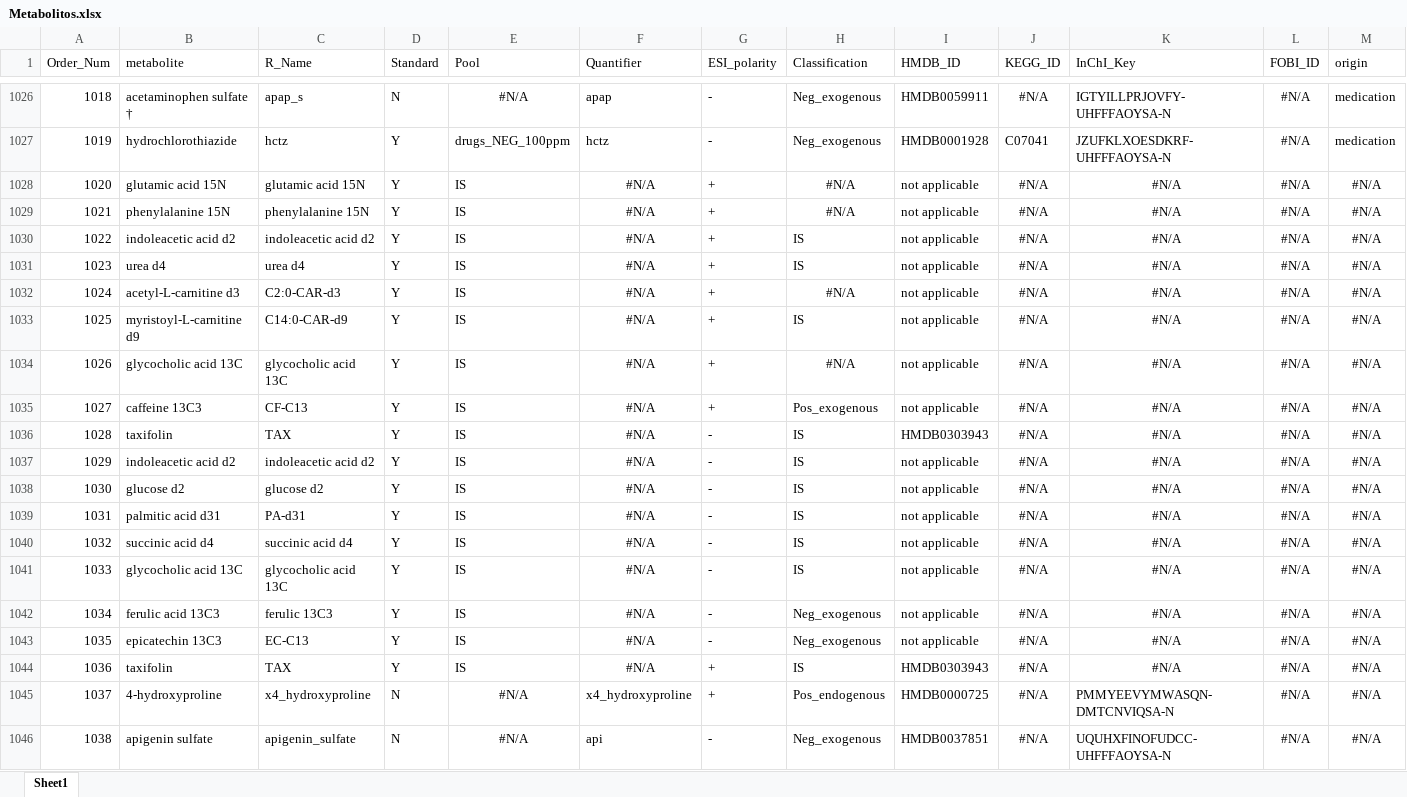
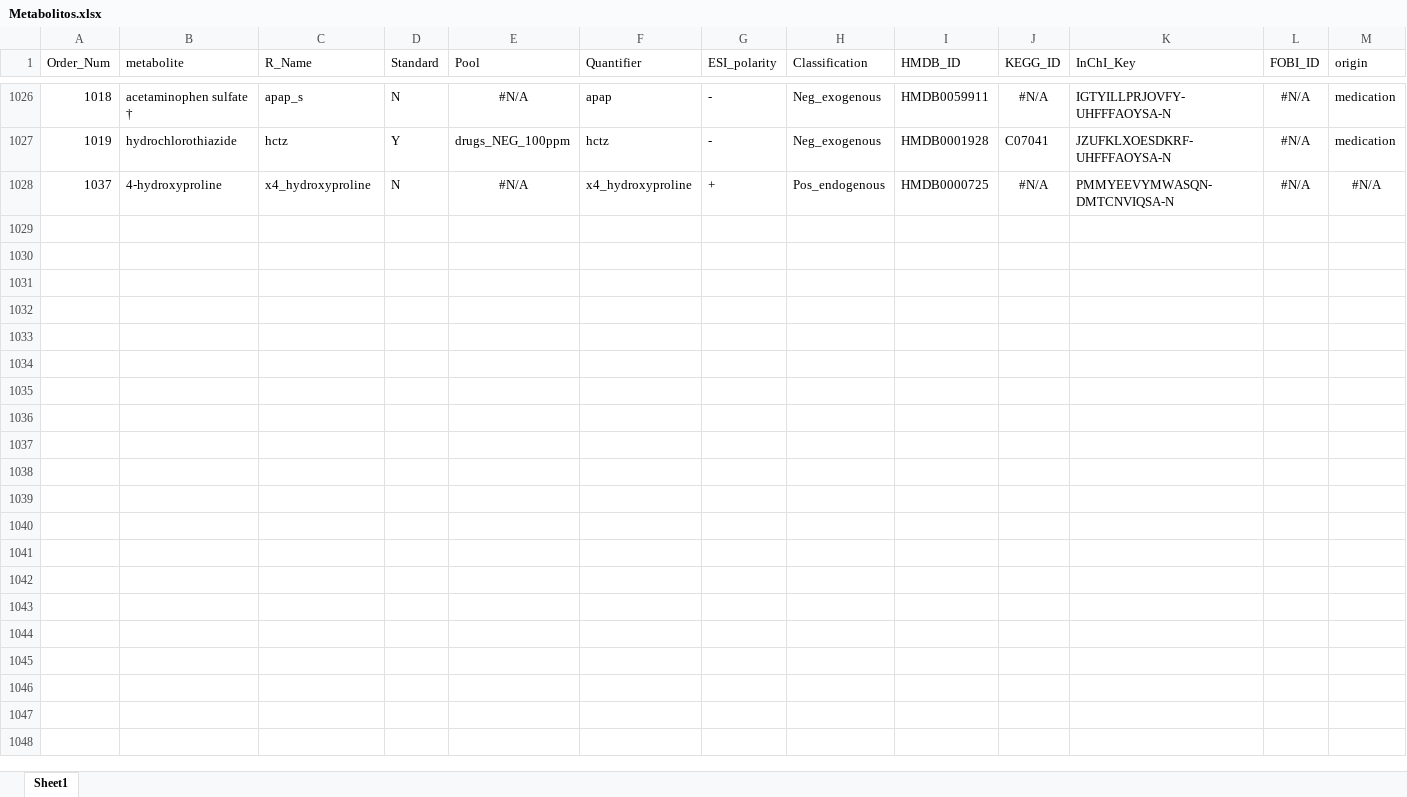
Before and after one commit to jguerreroj/MetaboliteDbi, an Excel workbook: inst/extdata/Metabolitos.xlsx, sheet Sheet1, drawn as a sheet; only a part is shown, gaps mark what is left out; values as stored, in another font and other column widths than the file's, no borders; rows hold the shown columns only; the diff covers the shown part only; the diff names each change by its address in the sheet, - before the commit and + after, or states it on an @@ line.

```diff
--- a/inst/extdata/Metabolitos.xlsx (sheet Sheet1)
+++ b/inst/extdata/Metabolitos.xlsx (sheet Sheet1)
-row 1028: 1020 | glutamic acid 15N | glutamic acid 15N | Y | IS | #N/A | + | #N/A | not applicable | #N/A | #N/A | #N/A | #N/A
-row 1029: 1021 | phenylalanine 15N | phenylalanine 15N | Y | IS | #N/A | + | #N/A | not applicable | #N/A | #N/A | #N/A | #N/A
-row 1030: 1022 | indoleacetic acid d2 | indoleacetic acid d2 | Y | IS | #N/A | + | IS | not applicable | #N/A | #N/A | #N/A | #N/A
-row 1031: 1023 | urea d4 | urea d4 | Y | IS | #N/A | + | IS | not applicable | #N/A | #N/A | #N/A | #N/A
-row 1032: 1024 | acetyl-L-carnitine d3 | C2:0-CAR-d3 | Y | IS | #N/A | + | #N/A | not applicable | #N/A | #N/A | #N/A | #N/A
-row 1033: 1025 | myristoyl-L-carnitine d9 | C14:0-CAR-d9 | Y | IS | #N/A | + | IS | not applicable | #N/A | #N/A | #N/A | #N/A
-row 1034: 1026 | glycocholic acid 13C | glycocholic acid 13C | Y | IS | #N/A | + | #N/A | not applicable | #N/A | #N/A | #N/A | #N/A
-row 1035: 1027 | caffeine 13C3 | CF-C13 | Y | IS | #N/A | + | Pos_exogenous | not applicable | #N/A | #N/A | #N/A | #N/A
-row 1036: 1028 | taxifolin | TAX | Y | IS | #N/A | - | IS | HMDB0303943 | #N/A | #N/A | #N/A | #N/A
-row 1037: 1029 | indoleacetic acid d2 | indoleacetic acid d2 | Y | IS | #N/A | - | IS | not applicable | #N/A | #N/A | #N/A | #N/A
-row 1038: 1030 | glucose d2 | glucose d2 | Y | IS | #N/A | - | IS | not applicable | #N/A | #N/A | #N/A | #N/A
-row 1039: 1031 | palmitic acid d31 | PA-d31 | Y | IS | #N/A | - | IS | not applicable | #N/A | #N/A | #N/A | #N/A
-row 1040: 1032 | succinic acid d4 | succinic acid d4 | Y | IS | #N/A | - | IS | not applicable | #N/A | #N/A | #N/A | #N/A
-row 1041: 1033 | glycocholic acid 13C | glycocholic acid 13C | Y | IS | #N/A | - | IS | not applicable | #N/A | #N/A | #N/A | #N/A
-row 1042: 1034 | ferulic acid 13C3 | ferulic 13C3 | Y | IS | #N/A | - | Neg_exogenous | not applicable | #N/A | #N/A | #N/A | #N/A
-row 1043: 1035 | epicatechin 13C3 | EC-C13 | Y | IS | #N/A | - | Neg_exogenous | not applicable | #N/A | #N/A | #N/A | #N/A
-row 1044: 1036 | taxifolin | TAX | Y | IS | #N/A | + | IS | HMDB0303943 | #N/A | #N/A | #N/A | #N/A
-row 1046: 1038 | apigenin sulfate | apigenin_sulfate | N | #N/A | api | - | Neg_exogenous | HMDB0037851 | #N/A | UQUHXFINOFUDCC-UHFFFAOYSA-N | #N/A | #N/A
```
Also changed, not shown: 80 removed rows elsewhere in this sheet, 1 other file.
